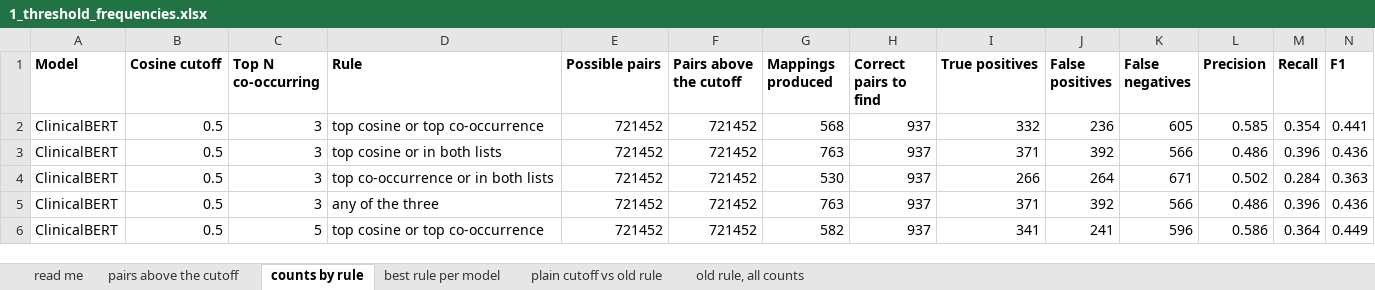
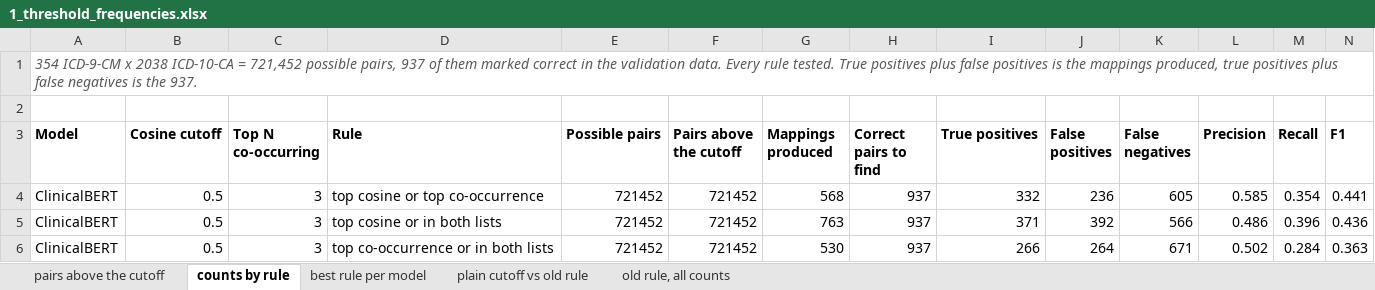
Before and after one commit to huznot/SAPBert, an Excel workbook: results/sep9_meeting/1_threshold_frequencies.xlsx, sheet counts by rule, drawn as a sheet; only a part is shown; the shorter side is filled out with more unchanged rows; values as stored, in another font and other column widths than the file's, no borders; rows hold the shown columns only; the diff names each change by its address in the sheet, - before the commit and + after, or states it on an @@ line.

```diff
--- a/results/sep9_meeting/1_threshold_frequencies.xlsx (sheet counts by rule)
+++ b/results/sep9_meeting/1_threshold_frequencies.xlsx (sheet counts by rule)
-sheet tab: read me
+row 1: 354 ICD-9-CM x 2038 ICD-10-CA = 721,452 possible pairs, 937 of them marked correct in the validation data. Every rule tested. True positives plus false positives is the mappings produced, true positives plus false negatives is the 937.
+row 2: (empty)
```
Also changed, not shown: sheet plain cutoff vs old rule, sheet best rule per model, sheet pairs above the cutoff, sheet old rule, all counts, results/sep9_meeting/2_icda8_code_in_label.xlsx, results/sep9_meeting/3_similarity_gap_by_model.xlsx, 6 other files.
